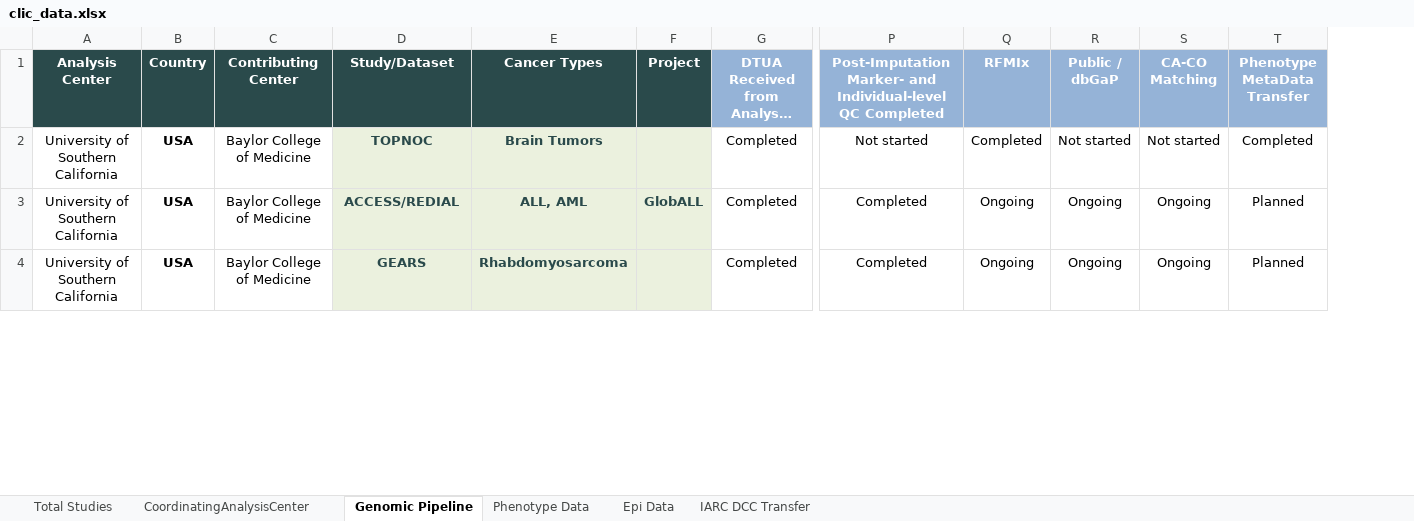
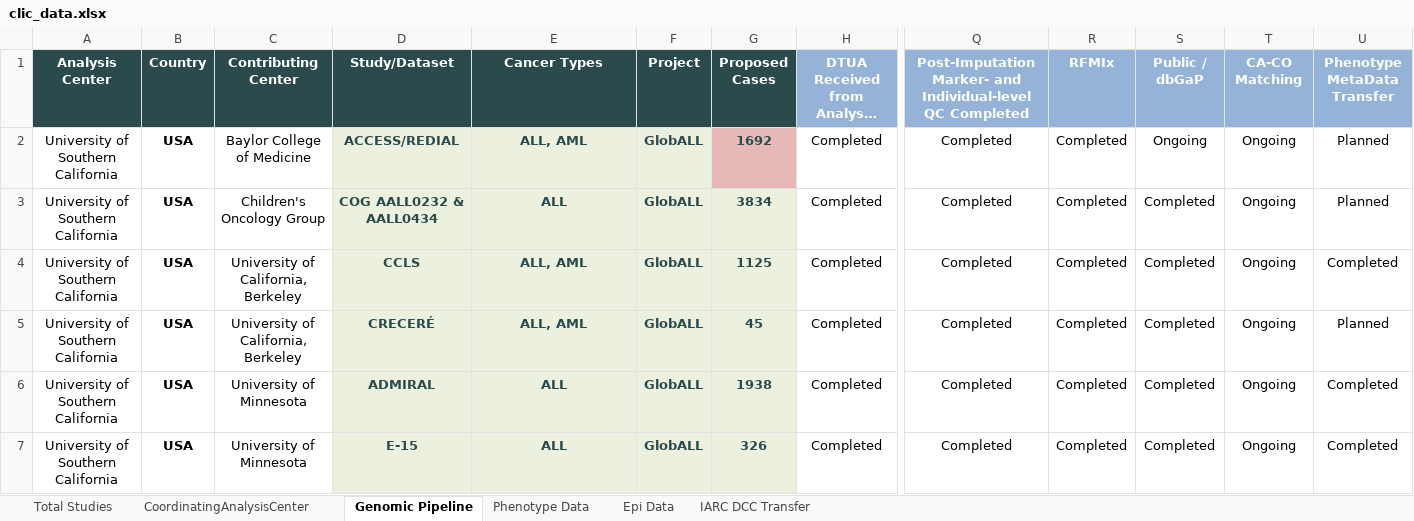
Before and after one commit to UMN371/CLIC-GLOBALL, an Excel workbook: clic_data.xlsx, sheet Genomic Pipeline, drawn as a sheet; only a part is shown, gaps mark what is left out; long unchanged cells end in …; values as stored, in another font and other column widths than the file's, no borders; conditional formats not drawn; addresses are those after the commit; the diff covers the shown part only; the diff names each change by its address in the sheet, - before the commit and + after, or states it on an @@ line.

Commit message:
Update app code, report, and clic_data file

```diff
--- a/clic_data.xlsx (sheet Genomic Pipeline)
+++ b/clic_data.xlsx (sheet Genomic Pipeline)
+column G (Proposed Cases), row 2: 1692; row 5: 45
-D2 (Study/Dataset): TOPNOC
+D2 (Study/Dataset): ACCESS/REDIAL
-E2 (Cancer Types): Brain Tumors
+E2 (Cancer Types): ALL, AML
-F2 (Project): (empty)
+F2 (Project): GlobALL
-Q2: Not started
+Q2: Completed
-S2 (Public / dbGaP): Not started
+S2 (Public / dbGaP): Ongoing
-T2 (CA-CO Matching): Not started
+T2 (CA-CO Matching): Ongoing
-U2 (Phenotype MetaData Transfer): Completed
+U2 (Phenotype MetaData Transfer): Planned
@@ row 6 moved to row 3: University of Southern California @@
@@ row 12 moved to row 4: University of Southern California @@
-C5 (Contributing Center): Baylor College of Medicine
+C5 (Contributing Center): University of California, Berkeley
-D5 (Study/Dataset): ACCESS/REDIAL
+D5 (Study/Dataset): CRECERÉ
-R5 (RFMIx): Ongoing
+R5 (RFMIx): Completed
-S5 (Public / dbGaP): Ongoing
+S5 (Public / dbGaP): Completed
@@ row 4 moved to row 19: University of Southern California @@
@@ row 17 moved to row 6: University of Southern California @@
@@ row 19 moved to row 7: University of Southern California @@
```
Also changed, not shown: 1 added row, 1 removed row and 8 moved rows elsewhere in this sheet, 1 other file.
